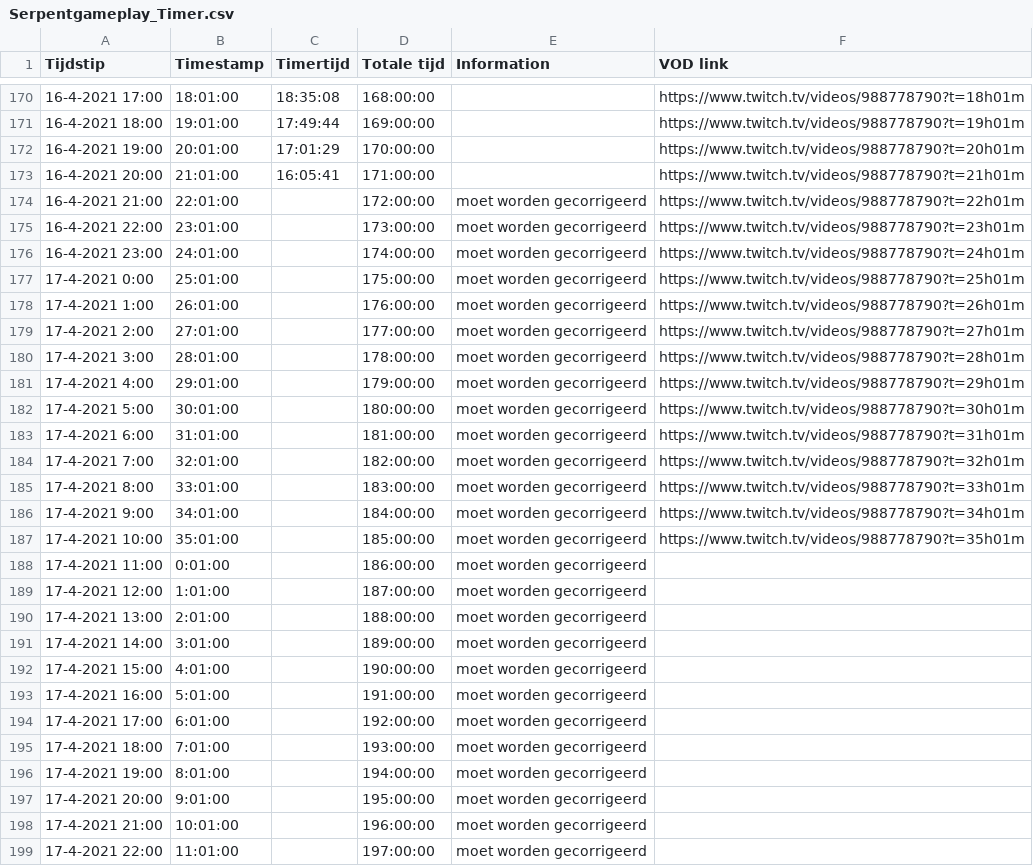
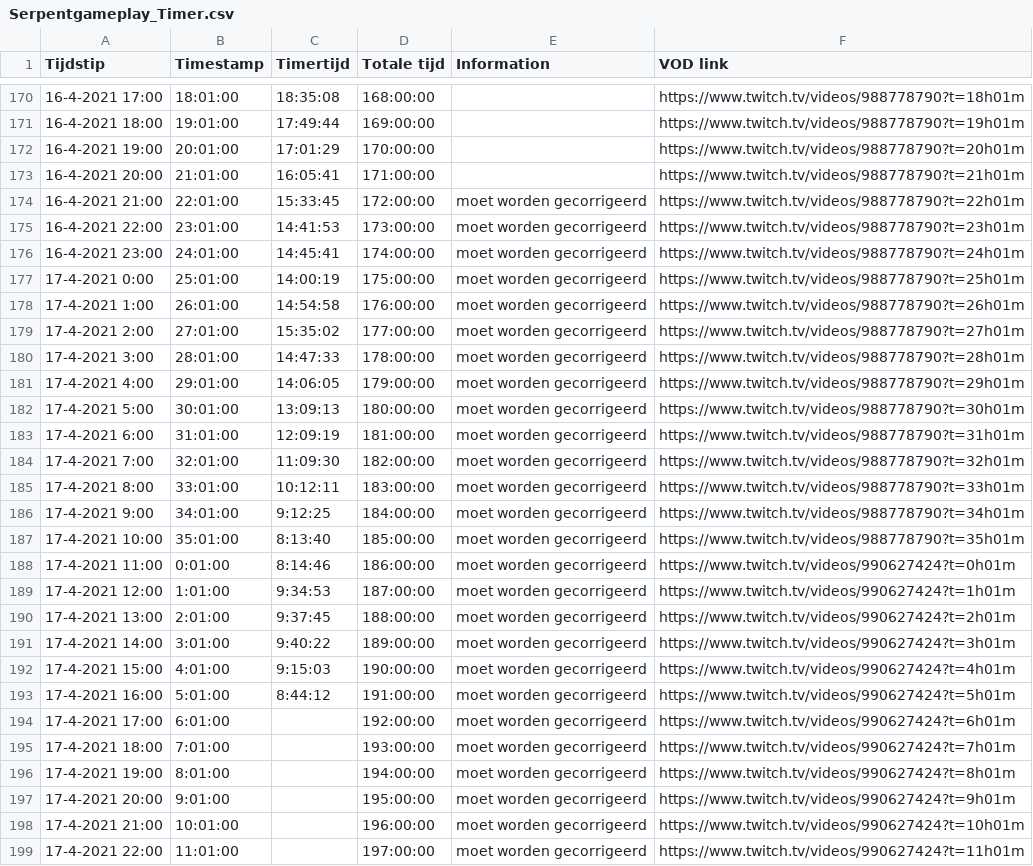
Before and after one commit to daanbreur/cdn, a CSV file: Serpentgameplay_Timer.csv, drawn as a sheet; only a part is shown, gaps mark what is left out; the diff covers the shown part only.

Commit message:
upload

```diff
--- a/Serpentgameplay_Timer.csv
+++ b/Serpentgameplay_Timer.csv
@@ -173,27 +173,27 @@ Tijdstip,Timestamp,Timertijd,Totale tijd,Information,VOD link
 16-4-2021 20:00,21:01:00,16:05:41,171:00:00,,https://www.twitch.tv/videos/988778790?t=21h01m
-16-4-2021 21:00,22:01:00,,172:00:00,moet worden gecorrigeerd,https://www.twitch.tv/videos/988778790?t=22h01m
-16-4-2021 22:00,23:01:00,,173:00:00,moet worden gecorrigeerd,https://www.twitch.tv/videos/988778790?t=23h01m
-16-4-2021 23:00,24:01:00,,174:00:00,moet worden gecorrigeerd,https://www.twitch.tv/videos/988778790?t=24h01m
-17-4-2021 0:00,25:01:00,,175:00:00,moet worden gecorrigeerd,https://www.twitch.tv/videos/988778790?t=25h01m
-17-4-2021 1:00,26:01:00,,176:00:00,moet worden gecorrigeerd,https://www.twitch.tv/videos/988778790?t=26h01m
-17-4-2021 2:00,27:01:00,,177:00:00,moet worden gecorrigeerd,https://www.twitch.tv/videos/988778790?t=27h01m
-17-4-2021 3:00,28:01:00,,178:00:00,moet worden gecorrigeerd,https://www.twitch.tv/videos/988778790?t=28h01m
-17-4-2021 4:00,29:01:00,,179:00:00,moet worden gecorrigeerd,https://www.twitch.tv/videos/988778790?t=29h01m
-17-4-2021 5:00,30:01:00,,180:00:00,moet worden gecorrigeerd,https://www.twitch.tv/videos/988778790?t=30h01m
-17-4-2021 6:00,31:01:00,,181:00:00,moet worden gecorrigeerd,https://www.twitch.tv/videos/988778790?t=31h01m
-17-4-2021 7:00,32:01:00,,182:00:00,moet worden gecorrigeerd,https://www.twitch.tv/videos/988778790?t=32h01m
-17-4-2021 8:00,33:01:00,,183:00:00,moet worden gecorrigeerd,https://www.twitch.tv/videos/988778790?t=33h01m
-17-4-2021 9:00,34:01:00,,184:00:00,moet worden gecorrigeerd,https://www.twitch.tv/videos/988778790?t=34h01m
-17-4-2021 10:00,35:01:00,,185:00:00,moet worden gecorrigeerd,https://www.twitch.tv/videos/988778790?t=35h01m
-17-4-2021 11:00,0:01:00,,186:00:00,moet worden gecorrigeerd,
-17-4-2021 12:00,1:01:00,,187:00:00,moet worden gecorrigeerd,
-17-4-2021 13:00,2:01:00,,188:00:00,moet worden gecorrigeerd,
-17-4-2021 14:00,3:01:00,,189:00:00,moet worden gecorrigeerd,
-17-4-2021 15:00,4:01:00,,190:00:00,moet worden gecorrigeerd,
-17-4-2021 16:00,5:01:00,,191:00:00,moet worden gecorrigeerd,
-17-4-2021 17:00,6:01:00,,192:00:00,moet worden gecorrigeerd,
-17-4-2021 18:00,7:01:00,,193:00:00,moet worden gecorrigeerd,
-17-4-2021 19:00,8:01:00,,194:00:00,moet worden gecorrigeerd,
-17-4-2021 20:00,9:01:00,,195:00:00,moet worden gecorrigeerd,
-17-4-2021 21:00,10:01:00,,196:00:00,moet worden gecorrigeerd,
-17-4-2021 22:00,11:01:00,,197:00:00,moet worden gecorrigeerd,
+16-4-2021 21:00,22:01:00,15:33:45,172:00:00,moet worden gecorrigeerd,https://www.twitch.tv/videos/988778790?t=22h01m
+16-4-2021 22:00,23:01:00,14:41:53,173:00:00,moet worden gecorrigeerd,https://www.twitch.tv/videos/988778790?t=23h01m
+16-4-2021 23:00,24:01:00,14:45:41,174:00:00,moet worden gecorrigeerd,https://www.twitch.tv/videos/988778790?t=24h01m
+17-4-2021 0:00,25:01:00,14:00:19,175:00:00,moet worden gecorrigeerd,https://www.twitch.tv/videos/988778790?t=25h01m
+17-4-2021 1:00,26:01:00,14:54:58,176:00:00,moet worden gecorrigeerd,https://www.twitch.tv/videos/988778790?t=26h01m
+17-4-2021 2:00,27:01:00,15:35:02,177:00:00,moet worden gecorrigeerd,https://www.twitch.tv/videos/988778790?t=27h01m
+17-4-2021 3:00,28:01:00,14:47:33,178:00:00,moet worden gecorrigeerd,https://www.twitch.tv/videos/988778790?t=28h01m
+17-4-2021 4:00,29:01:00,14:06:05,179:00:00,moet worden gecorrigeerd,https://www.twitch.tv/videos/988778790?t=29h01m
+17-4-2021 5:00,30:01:00,13:09:13,180:00:00,moet worden gecorrigeerd,https://www.twitch.tv/videos/988778790?t=30h01m
+17-4-2021 6:00,31:01:00,12:09:19,181:00:00,moet worden gecorrigeerd,https://www.twitch.tv/videos/988778790?t=31h01m
+17-4-2021 7:00,32:01:00,11:09:30,182:00:00,moet worden gecorrigeerd,https://www.twitch.tv/videos/988778790?t=32h01m
+17-4-2021 8:00,33:01:00,10:12:11,183:00:00,moet worden gecorrigeerd,https://www.twitch.tv/videos/988778790?t=33h01m
+17-4-2021 9:00,34:01:00,9:12:25,184:00:00,moet worden gecorrigeerd,https://www.twitch.tv/videos/988778790?t=34h01m
+17-4-2021 10:00,35:01:00,8:13:40,185:00:00,moet worden gecorrigeerd,https://www.twitch.tv/videos/988778790?t=35h01m
+17-4-2021 11:00,0:01:00,8:14:46,186:00:00,moet worden gecorrigeerd,https://www.twitch.tv/videos/990627424?t=0h01m
+17-4-2021 12:00,1:01:00,9:34:53,187:00:00,moet worden gecorrigeerd,https://www.twitch.tv/videos/990627424?t=1h01m
+17-4-2021 13:00,2:01:00,9:37:45,188:00:00,moet worden gecorrigeerd,https://www.twitch.tv/videos/990627424?t=2h01m
+17-4-2021 14:00,3:01:00,9:40:22,189:00:00,moet worden gecorrigeerd,https://www.twitch.tv/videos/990627424?t=3h01m
+17-4-2021 15:00,4:01:00,9:15:03,190:00:00,moet worden gecorrigeerd,https://www.twitch.tv/videos/990627424?t=4h01m
+17-4-2021 16:00,5:01:00,8:44:12,191:00:00,moet worden gecorrigeerd,https://www.twitch.tv/videos/990627424?t=5h01m
+17-4-2021 17:00,6:01:00,,192:00:00,moet worden gecorrigeerd,https://www.twitch.tv/videos/990627424?t=6h01m
+17-4-2021 18:00,7:01:00,,193:00:00,moet worden gecorrigeerd,https://www.twitch.tv/videos/990627424?t=7h01m
+17-4-2021 19:00,8:01:00,,194:00:00,moet worden gecorrigeerd,https://www.twitch.tv/videos/990627424?t=8h01m
+17-4-2021 20:00,9:01:00,,195:00:00,moet worden gecorrigeerd,https://www.twitch.tv/videos/990627424?t=9h01m
+17-4-2021 21:00,10:01:00,,196:00:00,moet worden gecorrigeerd,https://www.twitch.tv/videos/990627424?t=10h01m
+17-4-2021 22:00,11:01:00,,197:00:00,moet worden gecorrigeerd,https://www.twitch.tv/videos/990627424?t=11h01m
```
Also changed, not shown: 16 edited cells elsewhere in this file.
